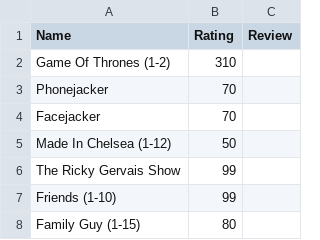
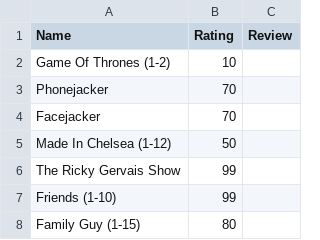
Before and after one commit to tnoel999888/lister, a CSV file: src/data/tv-ratings.csv, drawn as a sheet; only a part is shown.

Commit message:
Updating ratings

```diff
--- a/src/data/tv-ratings.csv
+++ b/src/data/tv-ratings.csv
@@ -1,3 +1,3 @@
 Name,Rating,Review
-Game Of Thrones (1-2),310,
+Game Of Thrones (1-2),10,
 Phonejacker,70,
```
